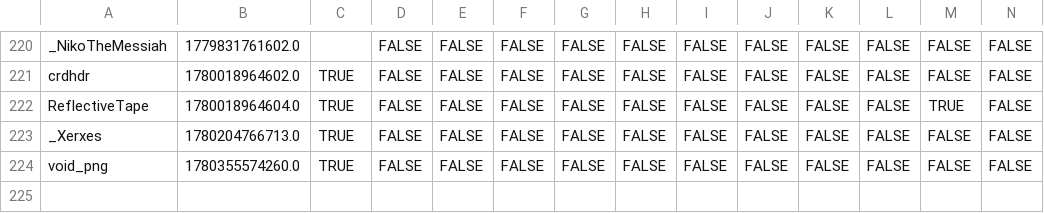
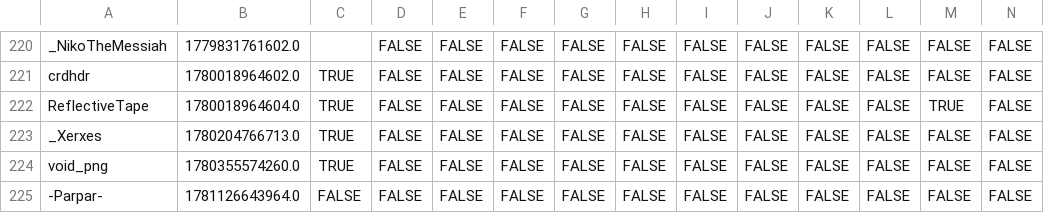
Before and after one commit to VRC-Kmart/aisle-6, a CSV file: clockboy/associates.csv, drawn as a sheet; only a part is shown, gaps mark what is left out; rows hold the shown columns only; the diff names each change by its address in the sheet, - before the commit and + after, or states it on an @@ line.

Commit message:
add parpar

```diff
--- a/clockboy/associates.csv
+++ b/clockboy/associates.csv
+row 225: -Parpar- | 1781126643964.0 | FALSE | FALSE | FALSE | FALSE | FALSE | FALSE | FALSE | FALSE | FALSE | FALSE | FALSE | FALSE
```
Also changed, not shown: 4 other files.
